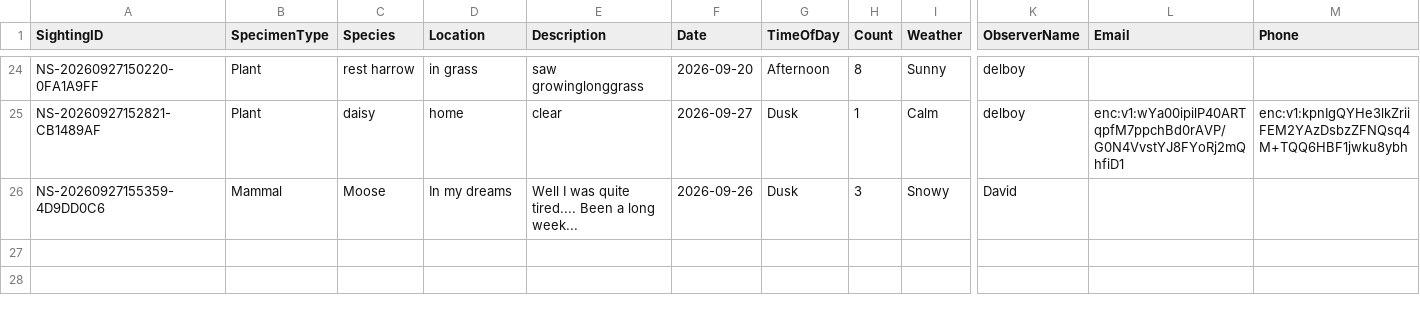
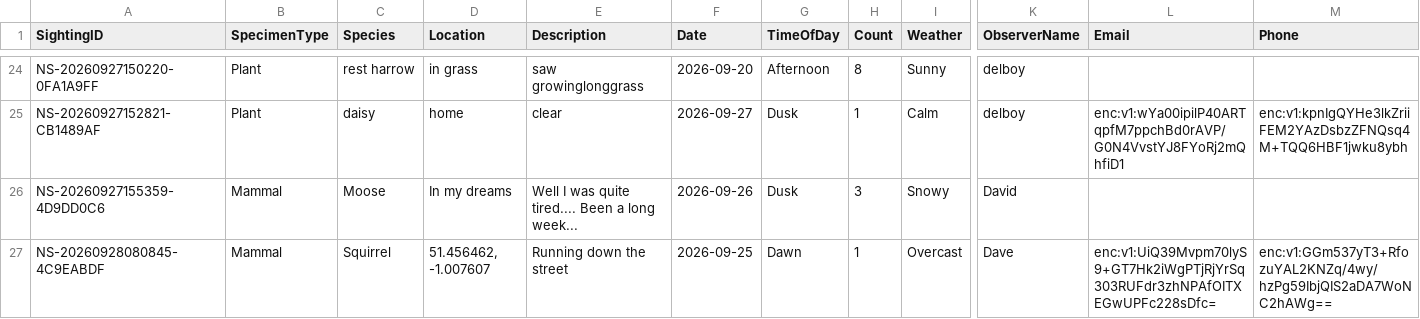
Before and after one commit to davidaitchison13/Nature-Soham, a CSV file: Database.csv, drawn as a sheet; only a part is shown, gaps mark what is left out; rows hold the shown columns only; the diff names each change by its address in the sheet, - before the commit and + after, or states it on an @@ line.

```diff
--- a/Database.csv
+++ b/Database.csv
+row 27: NS-20260928080845-4C9EABDF | Mammal | Squirrel | 51.456462, -1.007607 | Running down the street | 2026-09-25 | Dawn | 1 | Overcast | Dave | enc:v1:UiQ39Mvpm70lyS9+GT7Hk2iWgPTjRjYrSq303RUFdr3zhNPAfOITXEGwUPFc228sDfc= | enc:v1:GGm537yT3+RfozuYAL2KNZq/4wy/hzPg59IbjQIS2aDA7WoNC2hAWg==
```
